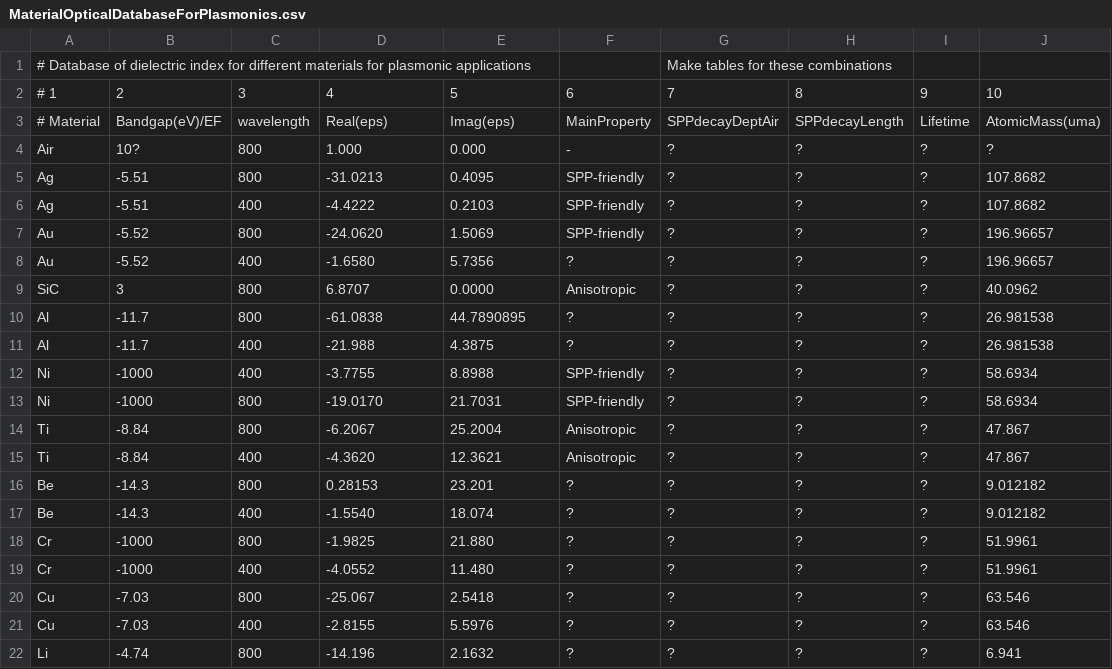
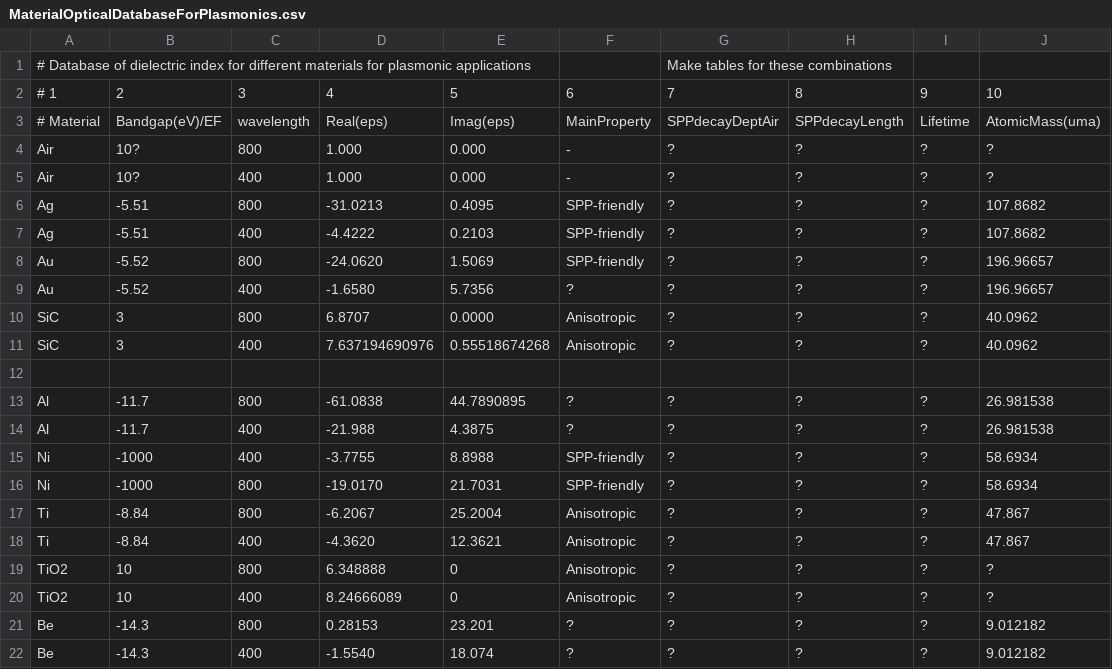
Before and after one commit to tjyderrien/spp-extended-theory, a CSV file: SimpleSPP/MaterialOpticalDatabaseForPlasmonics.csv, drawn as a sheet; only a part is shown; the shorter side is filled out with more unchanged rows; the diff names each change by its address in the sheet, - before the commit and + after, or states it on an @@ line.

Commit message:
Changed old SPP condition to a reversible one. Added period plotting. Added results on various interfaces. Added new materials in personal DB (csv file).

```diff
--- a/SimpleSPP/MaterialOpticalDatabaseForPlasmonics.csv
+++ b/SimpleSPP/MaterialOpticalDatabaseForPlasmonics.csv
+row 5: Air | 10? | 400 | 1.000 | 0.000 | - | ? | ? | ? | ?
+row 11: SiC | 3 | 400 | 7.637194690976 | 0.55518674268 | Anisotropic | ? | ? | ? | 40.0962
+row 12: (empty)
+row 19: TiO2 | 10 | 800 | 6.348888 | 0 | Anisotropic | ? | ? | ? | ?
+row 20: TiO2 | 10 | 400 | 8.24666089 | 0 | Anisotropic | ? | ? | ? | ?
```
Also changed, not shown: 15 other files.
